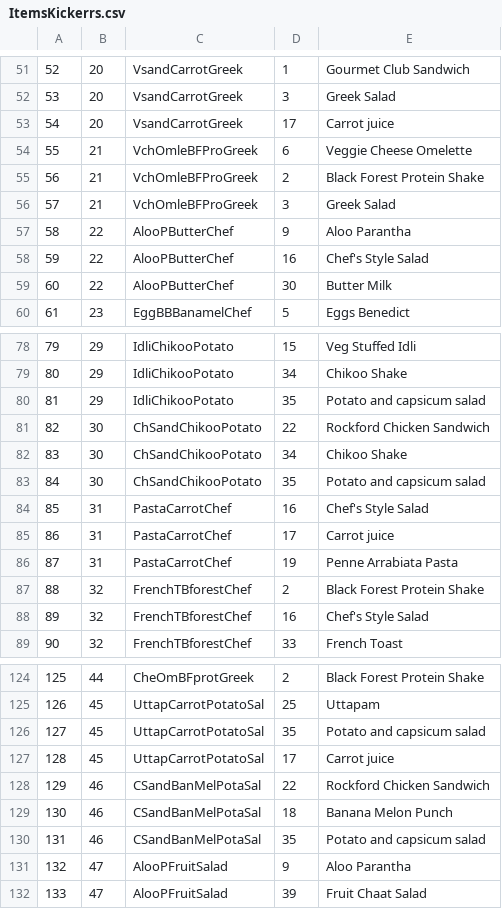
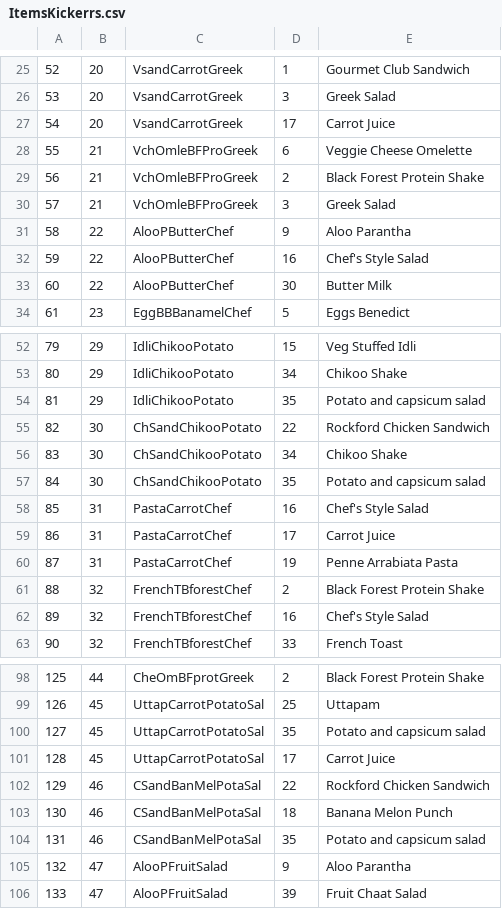
Before and after one commit to eswr/breadnpulp, a CSV file: Temp/ItemsKickerrs.csv, drawn as a sheet; only a part is shown, gaps mark what is left out; the diff covers the shown part only.

Commit message:
Carrot juice bug

```diff
--- a/Temp/ItemsKickerrs.csv
+++ b/Temp/ItemsKickerrs.csv
@@ -52,3 +26,3 @@
 53,20,VsandCarrotGreek,3,Greek Salad
-54,20,VsandCarrotGreek,17,Carrot juice
+54,20,VsandCarrotGreek,17,Carrot Juice
 55,21,VchOmleBFProGreek,6,Veggie Cheese Omelette
@@ -84,3 +58,3 @@
 85,31,PastaCarrotChef,16,Chef's Style Salad
-86,31,PastaCarrotChef,17,Carrot juice
+86,31,PastaCarrotChef,17,Carrot Juice
 87,31,PastaCarrotChef,19,Penne Arrabiata Pasta
@@ -126,3 +100,3 @@
 127,45,UttapCarrotPotatoSal,35,Potato and capsicum salad
-128,45,UttapCarrotPotatoSal,17,Carrot juice
+128,45,UttapCarrotPotatoSal,17,Carrot Juice
 129,46,CSandBanMelPotaSal,22,Rockford Chicken Sandwich
```
Also changed, not shown: 26 removed rows and 1 edited cell elsewhere in this file.
